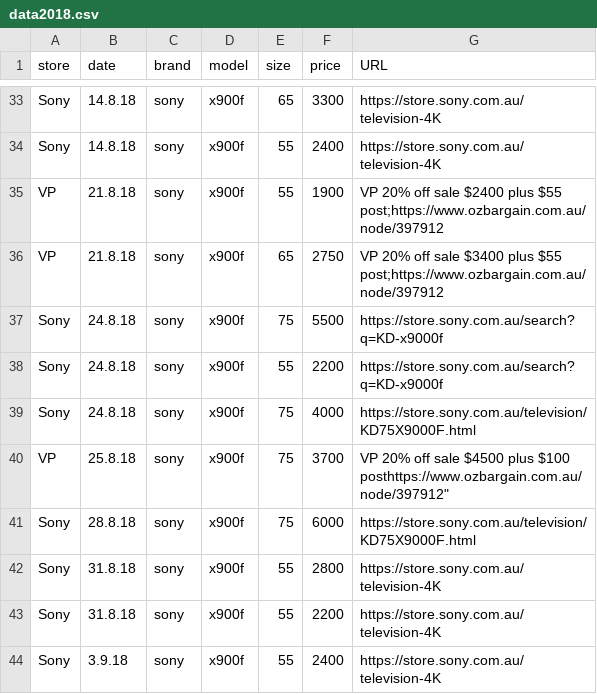
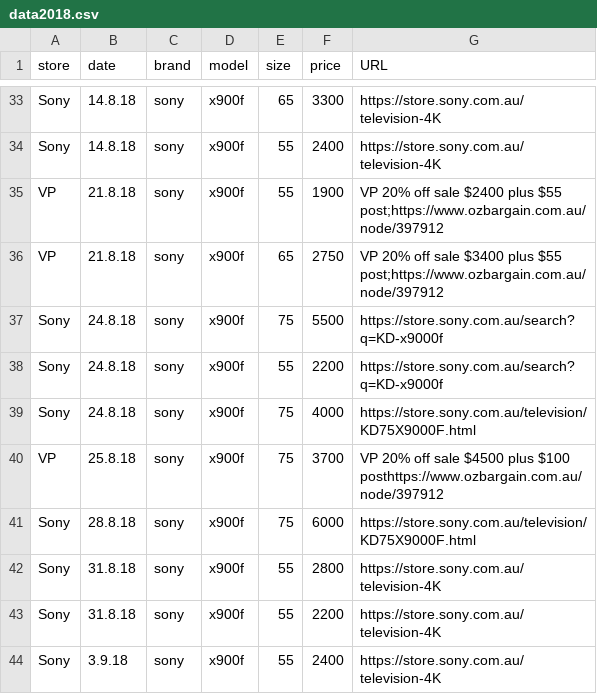
Before and after one commit to areff2000/plotly_training_Mar2017, a CSV file: data2018.csv, drawn as a sheet; only a part is shown, gaps mark what is left out.

Commit message:
Amend minor error

```diff
--- a/data2018.csv
+++ b/data2018.csv
@@ -39,3 +39,3 @@ store, date, brand, model, size, price, URL
 "Sony", "24.8.18", "sony", "x900f", 75, 4000, "https://store.sony.com.au/television/KD75X9000F.html"
-"VP", "25.8.18", "sony", "x900f", 75, 3700, ""VP 20% off sale $4500 plus $100 posthttps://www.ozbargain.com.au/node/397912"
+"VP", "25.8.18", "sony", "x900f", 75, 3700, "VP 20% off sale $4500 plus $100 posthttps://www.ozbargain.com.au/node/397912"
 "Sony", "28.8.18", "sony", "x900f", 75, 6000, "https://store.sony.com.au/television/KD75X9000F.html"
```
